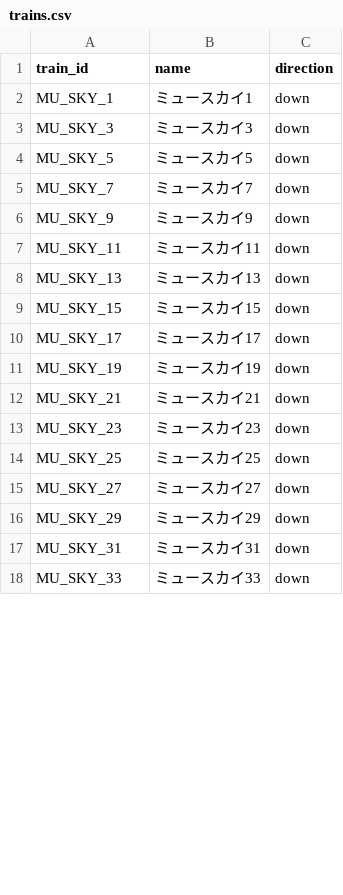
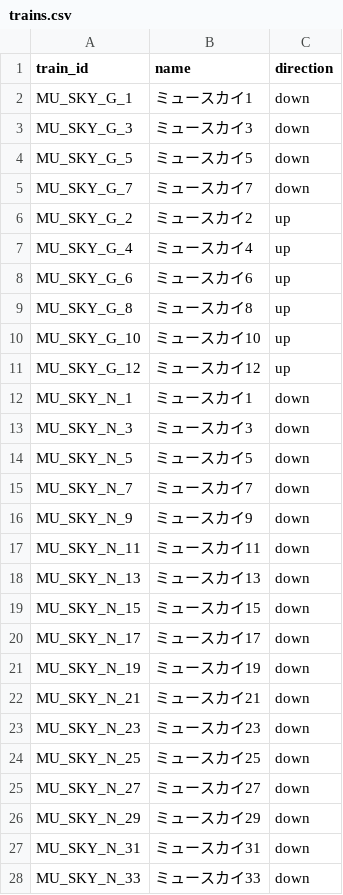
Before and after one commit to tetsuhagi/tetsudou-map-jp, a CSV file: data/timetables/MU_SKY/trains.csv, drawn as a sheet; only a part is shown; the diff covers the shown part only.

```diff
--- a/data/timetables/MU_SKY/trains.csv
+++ b/data/timetables/MU_SKY/trains.csv
@@ -1,18 +1,28 @@
 train_id,name,direction
-MU_SKY_1,ミュースカイ1,down
-MU_SKY_3,ミュースカイ3,down
-MU_SKY_5,ミュースカイ5,down
-MU_SKY_7,ミュースカイ7,down
-MU_SKY_9,ミュースカイ9,down
-MU_SKY_11,ミュースカイ11,down
-MU_SKY_13,ミュースカイ13,down
-MU_SKY_15,ミュースカイ15,down
-MU_SKY_17,ミュースカイ17,down
-MU_SKY_19,ミュースカイ19,down
-MU_SKY_21,ミュースカイ21,down
-MU_SKY_23,ミュースカイ23,down
-MU_SKY_25,ミュースカイ25,down
-MU_SKY_27,ミュースカイ27,down
-MU_SKY_29,ミュースカイ29,down
-MU_SKY_31,ミュースカイ31,down
-MU_SKY_33,ミュースカイ33,down
+MU_SKY_G_1,ミュースカイ1,down
+MU_SKY_G_3,ミュースカイ3,down
+MU_SKY_G_5,ミュースカイ5,down
+MU_SKY_G_7,ミュースカイ7,down
+MU_SKY_G_2,ミュースカイ2,up
+MU_SKY_G_4,ミュースカイ4,up
+MU_SKY_G_6,ミュースカイ6,up
+MU_SKY_G_8,ミュースカイ8,up
+MU_SKY_G_10,ミュースカイ10,up
+MU_SKY_G_12,ミュースカイ12,up
+MU_SKY_N_1,ミュースカイ1,down
+MU_SKY_N_3,ミュースカイ3,down
+MU_SKY_N_5,ミュースカイ5,down
+MU_SKY_N_7,ミュースカイ7,down
+MU_SKY_N_9,ミュースカイ9,down
+MU_SKY_N_11,ミュースカイ11,down
+MU_SKY_N_13,ミュースカイ13,down
+MU_SKY_N_15,ミュースカイ15,down
+MU_SKY_N_17,ミュースカイ17,down
+MU_SKY_N_19,ミュースカイ19,down
+MU_SKY_N_21,ミュースカイ21,down
+MU_SKY_N_23,ミュースカイ23,down
+MU_SKY_N_25,ミュースカイ25,down
+MU_SKY_N_27,ミュースカイ27,down
+MU_SKY_N_29,ミュースカイ29,down
+MU_SKY_N_31,ミュースカイ31,down
+MU_SKY_N_33,ミュースカイ33,down
```
Also changed, not shown: 3 added rows, 12 removed rows and 29 edited cells elsewhere in this file, data/timetables/MU_SKY/holiday.csv, data/timetables/MU_SKY/weekday.csv, 4 other files.
